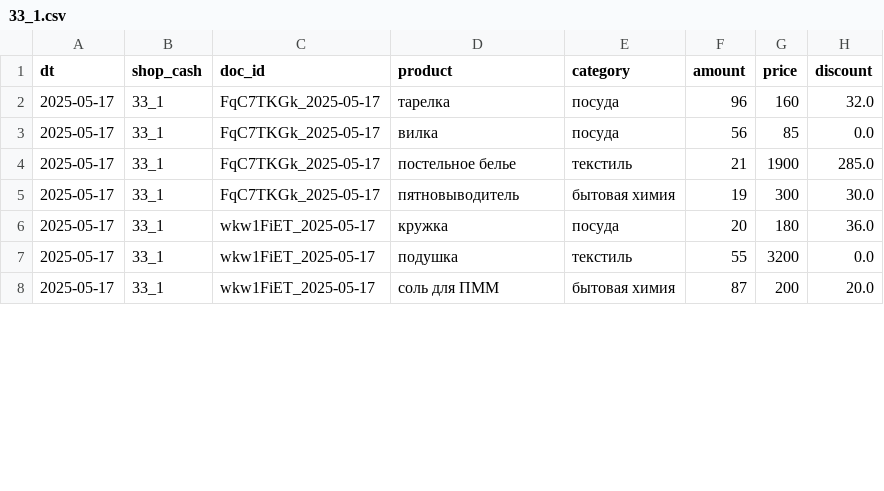
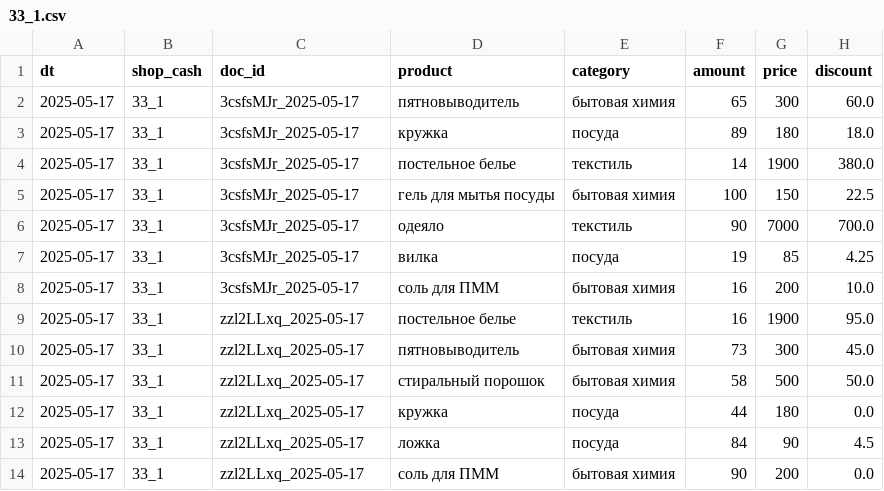
Before and after one commit to GalinaR15/g_auto_and_deploy, a CSV file: data/33_1.csv, drawn as a sheet; only a part is shown; the diff covers the shown part only.

```diff
--- a/data/33_1.csv
+++ b/data/33_1.csv
@@ -1,8 +1,14 @@
 dt,shop_cash,doc_id,product,category,amount,price,discount
-2025-05-17,33_1,FqC7TKGk_2025-05-17,тарелка,посуда,96,160,32.0
-2025-05-17,33_1,FqC7TKGk_2025-05-17,вилка,посуда,56,85,0.0
-2025-05-17,33_1,FqC7TKGk_2025-05-17,постельное белье,текстиль,21,1900,285.0
-2025-05-17,33_1,FqC7TKGk_2025-05-17,пятновыводитель,бытовая химия,19,300,30.0
-2025-05-17,33_1,wkw1FiET_2025-05-17,кружка,посуда,20,180,36.0
-2025-05-17,33_1,wkw1FiET_2025-05-17,подушка,текстиль,55,3200,0.0
-2025-05-17,33_1,wkw1FiET_2025-05-17,соль для ПММ,бытовая химия,87,200,20.0
+2025-05-17,33_1,3csfsMJr_2025-05-17,пятновыводитель,бытовая химия,65,300,60.0
+2025-05-17,33_1,3csfsMJr_2025-05-17,кружка,посуда,89,180,18.0
+2025-05-17,33_1,3csfsMJr_2025-05-17,постельное белье,текстиль,14,1900,380.0
+2025-05-17,33_1,3csfsMJr_2025-05-17,гель для мытья посуды,бытовая химия,100,150,22.5
+2025-05-17,33_1,3csfsMJr_2025-05-17,одеяло,текстиль,90,7000,700.0
+2025-05-17,33_1,3csfsMJr_2025-05-17,вилка,посуда,19,85,4.25
+2025-05-17,33_1,3csfsMJr_2025-05-17,соль для ПММ,бытовая химия,16,200,10.0
+2025-05-17,33_1,zzl2LLxq_2025-05-17,постельное белье,текстиль,16,1900,95.0
+2025-05-17,33_1,zzl2LLxq_2025-05-17,пятновыводитель,бытовая химия,73,300,45.0
+2025-05-17,33_1,zzl2LLxq_2025-05-17,стиральный порошок,бытовая химия,58,500,50.0
+2025-05-17,33_1,zzl2LLxq_2025-05-17,кружка,посуда,44,180,0.0
+2025-05-17,33_1,zzl2LLxq_2025-05-17,ложка,посуда,84,90,4.5
+2025-05-17,33_1,zzl2LLxq_2025-05-17,соль для ПММ,бытовая химия,90,200,0.0
```
Also changed, not shown: 2 added rows and 16 edited cells elsewhere in this file, data/11_1.csv, data/11_2.csv, 10 other files.
